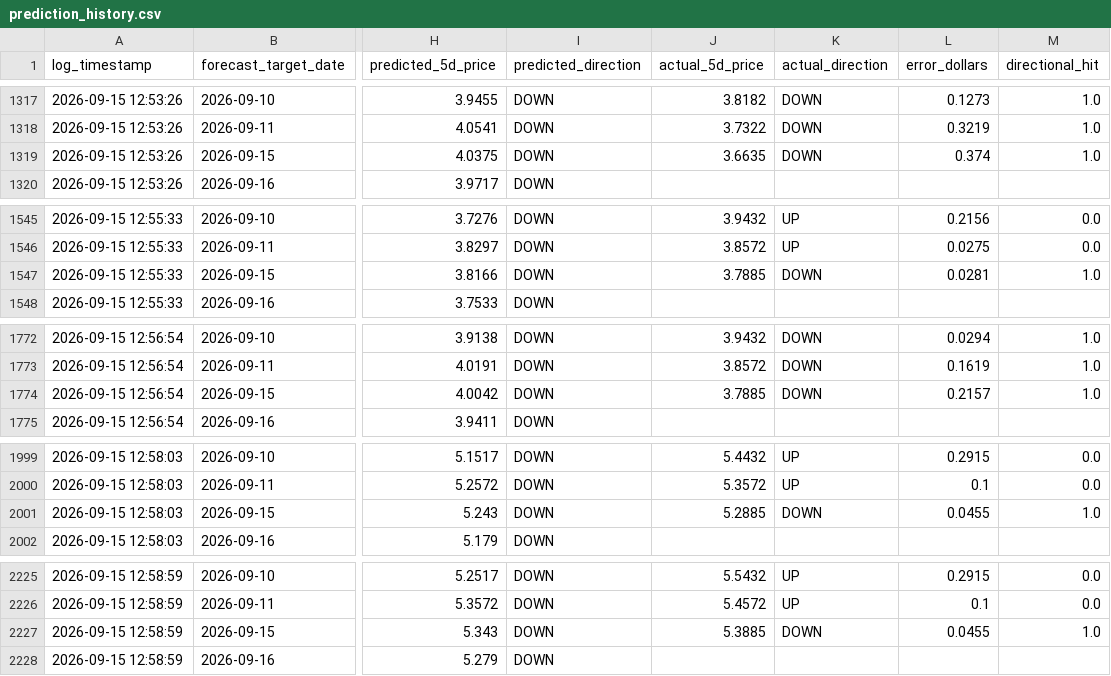
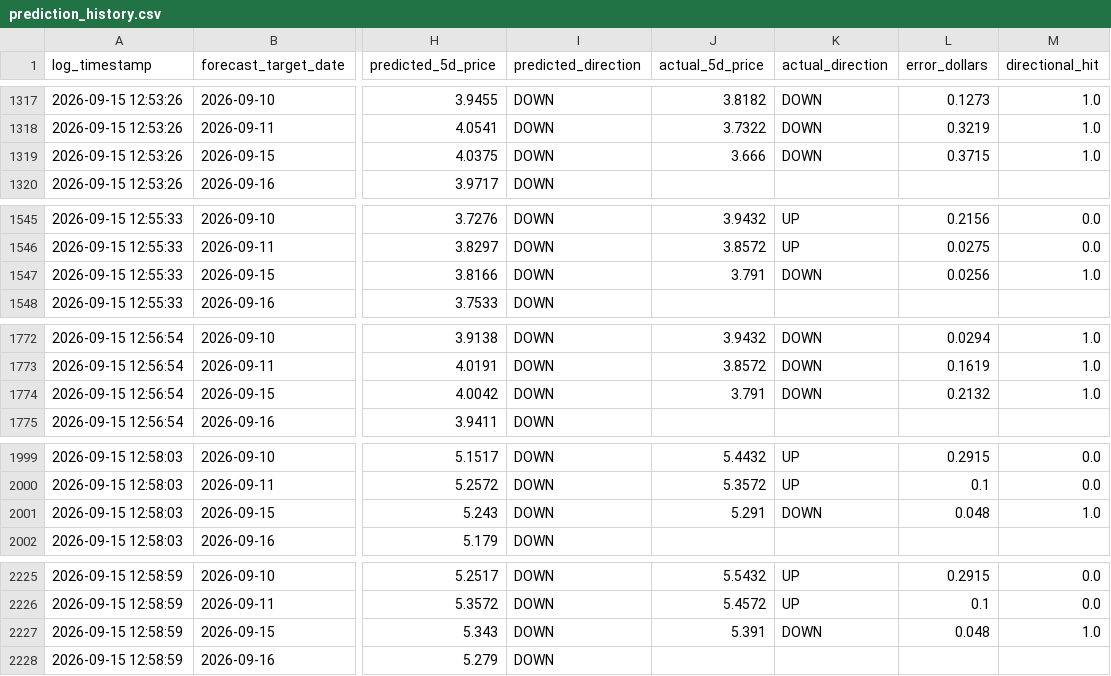
Before and after one commit to KoshiirRa/midgley, a CSV file: data/prediction_history.csv, drawn as a sheet; only a part is shown, gaps mark what is left out; the diff covers the shown part only; the diff names each change by its address in the sheet, - before the commit and + after, or states it on an @@ line.

```diff
--- a/data/prediction_history.csv
+++ b/data/prediction_history.csv
-J1319 (actual_5d_price): 3.6635
+J1319 (actual_5d_price): 3.666
-L1319 (error_dollars): 0.374
+L1319 (error_dollars): 0.3715
-J1547 (actual_5d_price): 3.7885
+J1547 (actual_5d_price): 3.791
-L1547 (error_dollars): 0.0281
+L1547 (error_dollars): 0.0256
-J1774 (actual_5d_price): 3.7885
+J1774 (actual_5d_price): 3.791
-L1774 (error_dollars): 0.2157
+L1774 (error_dollars): 0.2132
-J2001 (actual_5d_price): 5.2885
+J2001 (actual_5d_price): 5.291
-L2001 (error_dollars): 0.0455
+L2001 (error_dollars): 0.048
-J2227 (actual_5d_price): 5.3885
+J2227 (actual_5d_price): 5.391
-L2227 (error_dollars): 0.0455
+L2227 (error_dollars): 0.048
```
Also changed, not shown: 15 edited cells elsewhere in this file, 17 other files.
